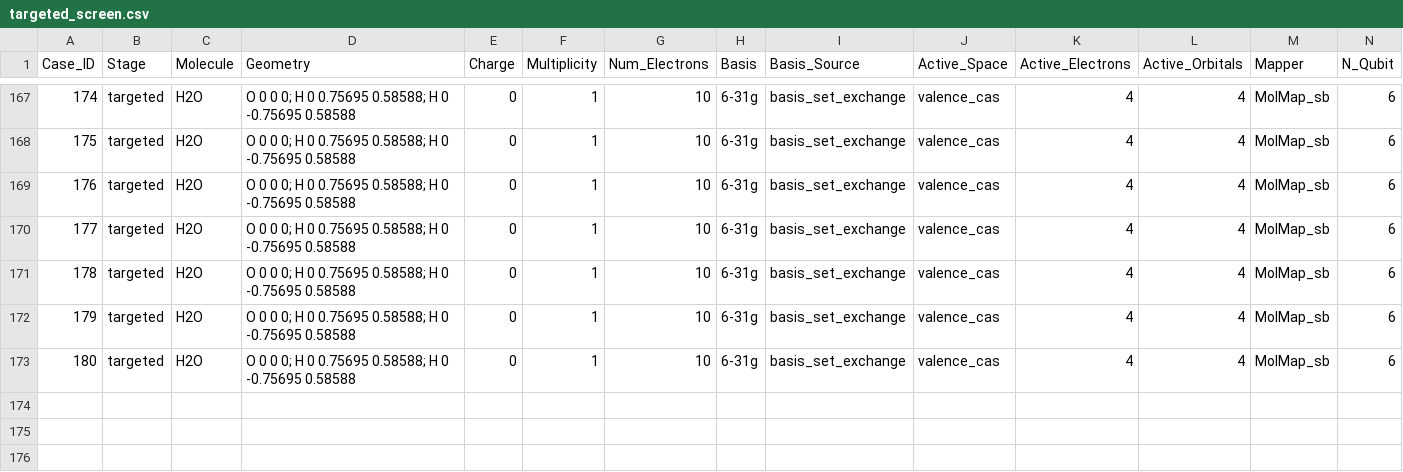
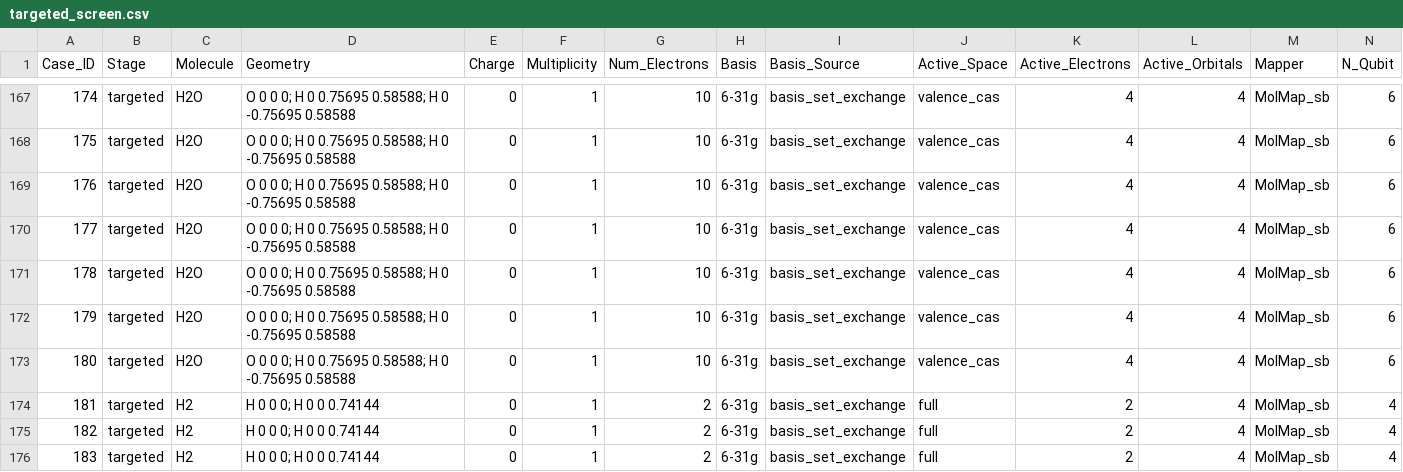
Before and after one commit to MQSdk/qpubench, a CSV file: campaigns/ibm_tn-vqe_qesem/targeted_screen.csv, drawn as a sheet; only a part is shown, gaps mark what is left out; rows hold the shown columns only; the diff names each change by its address in the sheet, - before the commit and + after, or states it on an @@ line.

```diff
--- a/campaigns/ibm_tn-vqe_qesem/targeted_screen.csv
+++ b/campaigns/ibm_tn-vqe_qesem/targeted_screen.csv
+row 174: 181 | targeted | H2 | H 0 0 0; H 0 0 0.74144 | 0 | 1 | 2 | 6-31g | basis_set_exchange | full | 2 | 4 | MolMap_sb | 4
+row 175: 182 | targeted | H2 | H 0 0 0; H 0 0 0.74144 | 0 | 1 | 2 | 6-31g | basis_set_exchange | full | 2 | 4 | MolMap_sb | 4
+row 176: 183 | targeted | H2 | H 0 0 0; H 0 0 0.74144 | 0 | 1 | 2 | 6-31g | basis_set_exchange | full | 2 | 4 | MolMap_sb | 4
```
Also changed, not shown: 4 other files.
